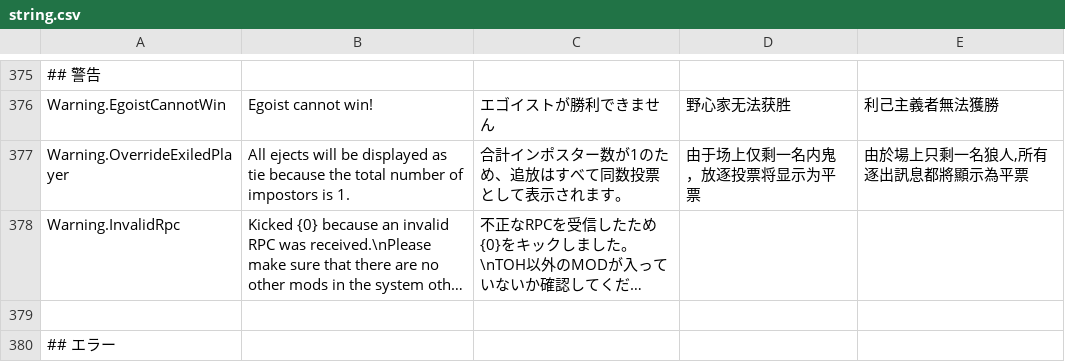
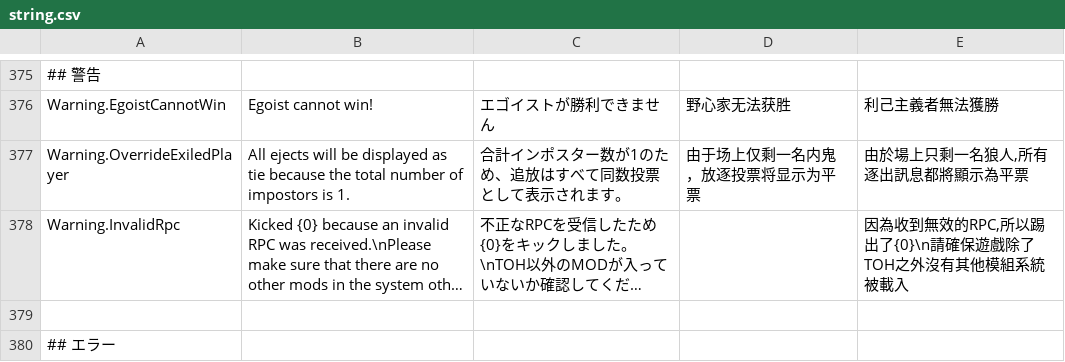
Before and after one commit to tukasa0001/TownOfHost, a CSV file: Resources/string.csv, drawn as a sheet; only a part is shown, gaps mark what is left out; long unchanged cells end in …; the diff covers the shown part only; the diff names each change by its address in the sheet, - before the commit and + after, or states it on an @@ line.

```diff
--- a/Resources/string.csv
+++ b/Resources/string.csv
-E378: (empty)
+E378: 因為收到無效的RPC,所以踢出了{0}\n請確保遊戲除了TOH之外沒有其他模組系統被載入
```
Also changed, not shown: 12 edited cells elsewhere in this file.
